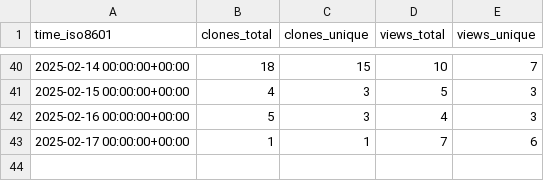
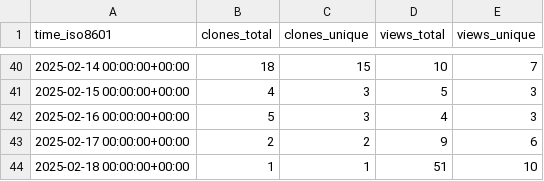
Before and after one commit to aria-ml/dataeval, a CSV file: aria-ml/dataeval/ghrs-data/views_clones_aggregate.csv, drawn as a sheet; only a part is shown, gaps mark what is left out.

```diff
--- a/aria-ml/dataeval/ghrs-data/views_clones_aggregate.csv
+++ b/aria-ml/dataeval/ghrs-data/views_clones_aggregate.csv
@@ -42,2 +42,3 @@ time_iso8601,clones_total,clones_unique,views_total,views_unique
 2025-02-16 00:00:00+00:00,5,3,4,3
-2025-02-17 00:00:00+00:00,1,1,7,6
+2025-02-17 00:00:00+00:00,2,2,9,6
+2025-02-18 00:00:00+00:00,1,1,51,10
```
Also changed, not shown: 1 other file.
